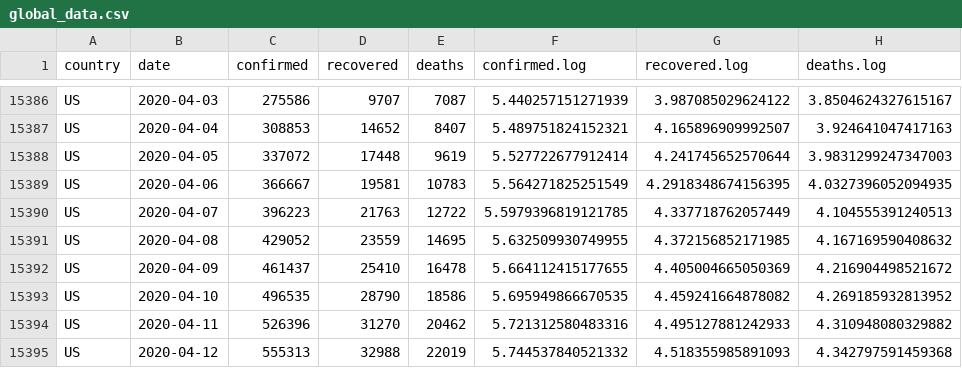
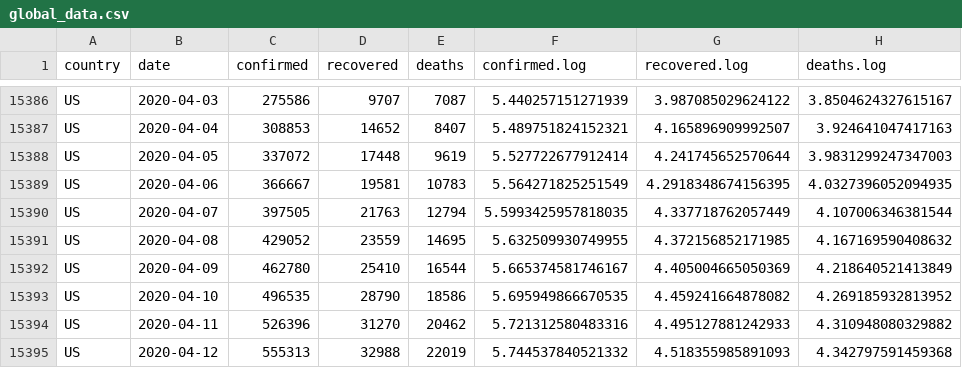
Before and after one commit to heffjos/covid, a CSV file: data/global_data.csv, drawn as a sheet; only a part is shown, gaps mark what is left out.

Commit message:
Automatic data update.

```diff
--- a/data/global_data.csv
+++ b/data/global_data.csv
@@ -15389,5 +15389,5 @@ US,2020-04-05,337072,17448,9619,5.527722677912414,4.241745652570644,3.9831299247
 US,2020-04-06,366667,19581,10783,5.564271825251549,4.2918348674156395,4.0327396052094935
-US,2020-04-07,396223,21763,12722,5.5979396819121785,4.337718762057449,4.104555391240513
+US,2020-04-07,397505,21763,12794,5.5993425957818035,4.337718762057449,4.107006346381544
 US,2020-04-08,429052,23559,14695,5.632509930749955,4.372156852171985,4.167169590408632
-US,2020-04-09,461437,25410,16478,5.664112415177655,4.405004665050369,4.216904498521672
+US,2020-04-09,462780,25410,16544,5.665374581746167,4.405004665050369,4.218640521413849
 US,2020-04-10,496535,28790,18586,5.695949866670535,4.459241664878082,4.269185932813952
```
